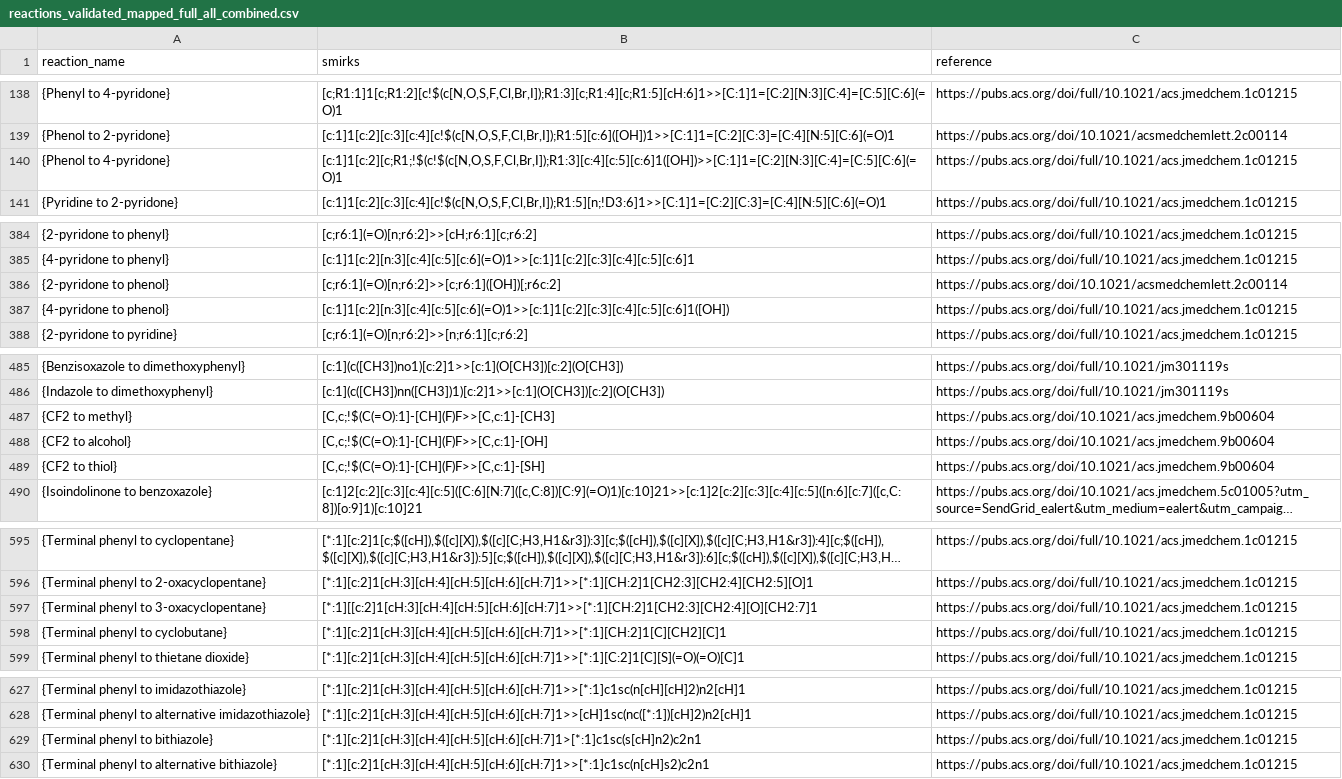
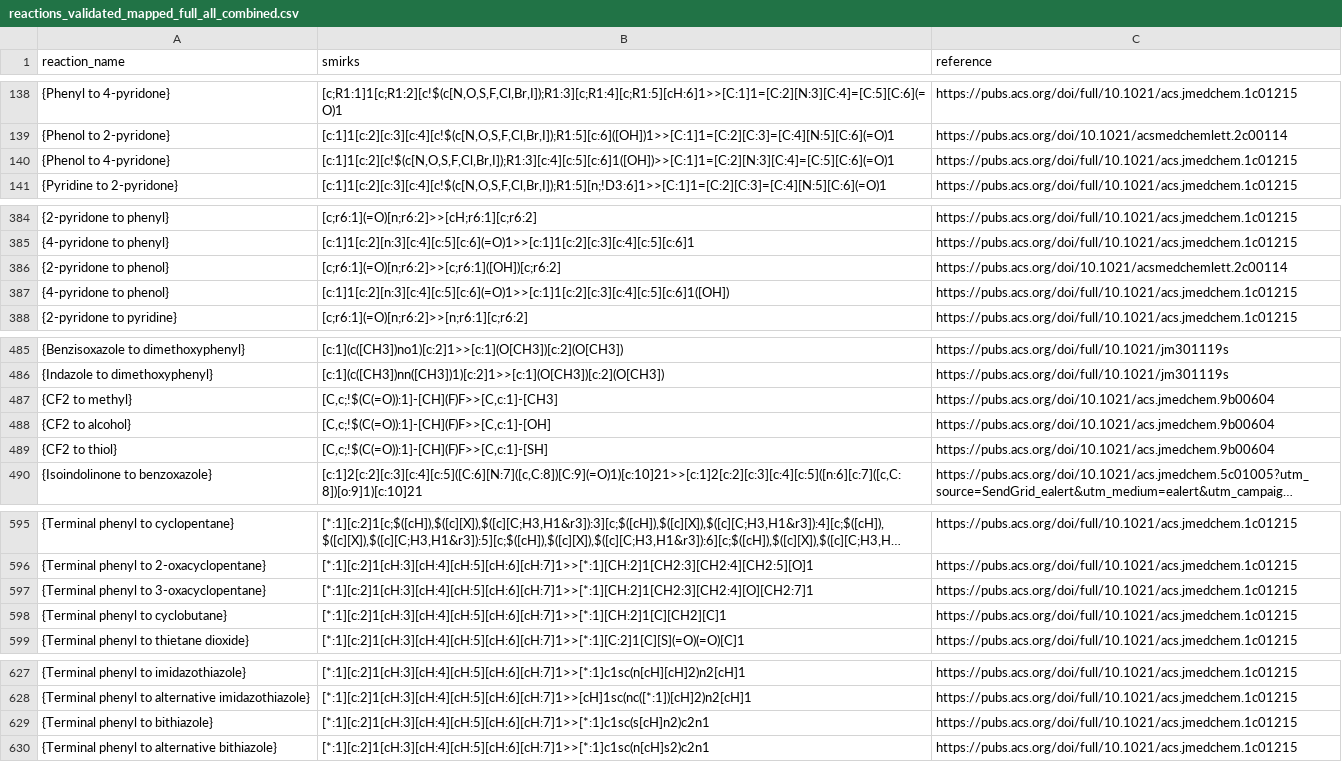
Before and after one commit to WoutVanEynde/LOSDT, a CSV file: static/reactions_validated_mapped_full_all_combined.csv, drawn as a sheet; only a part is shown, gaps mark what is left out; long unchanged cells end in …; the diff covers the shown part only; the diff names each change by its address in the sheet, - before the commit and + after, or states it on an @@ line.

Commit message:
fix: fix reactions that had some typos

```diff
--- a/static/reactions_validated_mapped_full_all_combined.csv
+++ b/static/reactions_validated_mapped_full_all_combined.csv
-B140 (smirks): [c:1]1[c:2][c;R1;!$(c!$(c[N,O,S,F,Cl,Br,I]);R1:3][c:4][c:5][c:6]1([OH])>>[C:1]1=[C:2][N:3][C:4]=[C:5][C:6](=O)1
+B140 (smirks): [c:1]1[c:2][c!$(c[N,O,S,F,Cl,Br,I]);R1:3][c:4][c:5][c:6]1([OH])>>[C:1]1=[C:2][N:3][C:4]=[C:5][C:6](=O)1
-B386 (smirks): [c;r6:1](=O)[n;r6:2]>>[c;r6:1]([OH])[;r6c:2]
+B386 (smirks): [c;r6:1](=O)[n;r6:2]>>[c;r6:1]([OH])[c;r6:2]
-B487 (smirks): [C,c;!$(C(=O):1]-[CH](F)F>>[C,c:1]-[CH3]
+B487 (smirks): [C,c;!$(C(=O)):1]-[CH](F)F>>[C,c:1]-[CH3]
-B488 (smirks): [C,c;!$(C(=O):1]-[CH](F)F>>[C,c:1]-[OH]
+B488 (smirks): [C,c;!$(C(=O)):1]-[CH](F)F>>[C,c:1]-[OH]
-B489 (smirks): [C,c;!$(C(=O):1]-[CH](F)F>>[C,c:1]-[SH]
+B489 (smirks): [C,c;!$(C(=O)):1]-[CH](F)F>>[C,c:1]-[SH]
-B597 (smirks): [*:1][[c:2]1[cH:3][cH:4][cH:5][cH:6][cH:7]1>>[*:1][CH:2]1[CH2:3][CH2:4][O][CH2:7]1
+B597 (smirks): [*:1][c:2]1[cH:3][cH:4][cH:5][cH:6][cH:7]1>>[*:1][CH:2]1[CH2:3][CH2:4][O][CH2:7]1
-B629 (smirks): [*:1][c:2]1[cH:3][cH:4][cH:5][cH:6][cH:7]1>[*:1]c1sc(s[cH]n2)c2n1
+B629 (smirks): [*:1][c:2]1[cH:3][cH:4][cH:5][cH:6][cH:7]1>>[*:1]c1sc(s[cH]n2)c2n1
```
Also changed, not shown: 4 edited cells elsewhere in this file.
